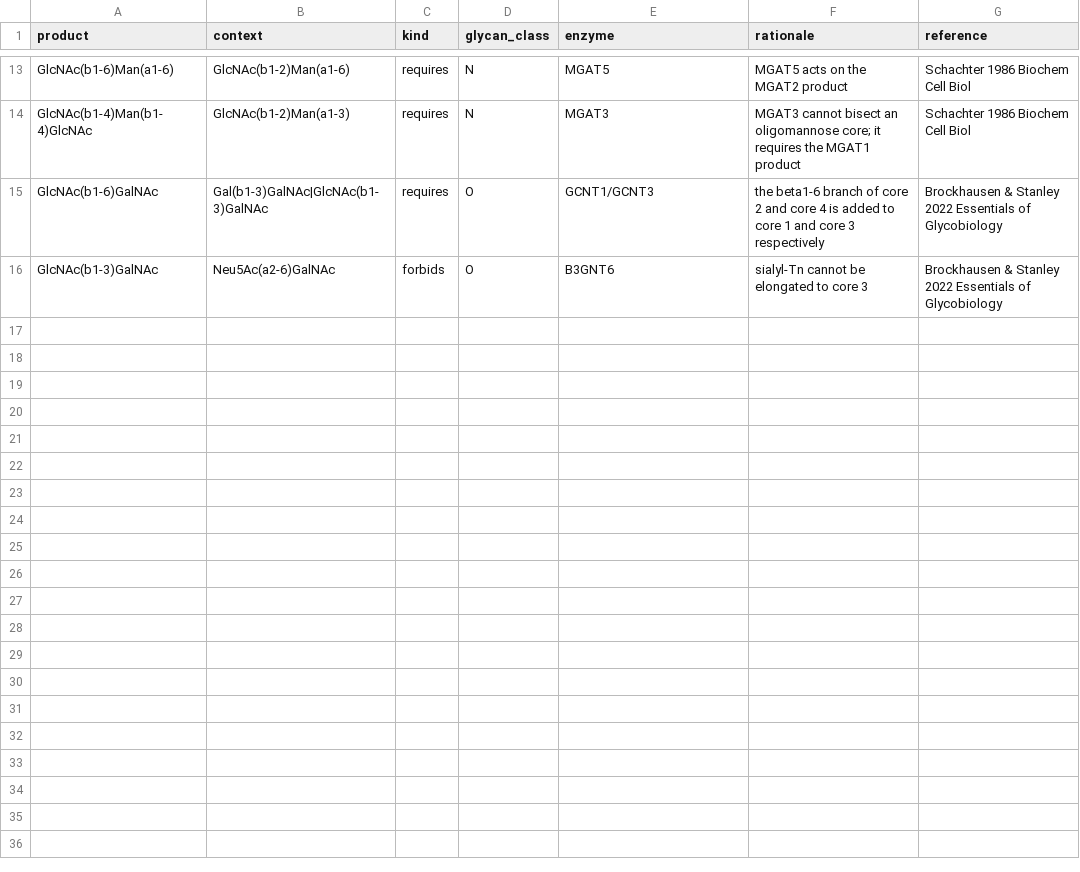
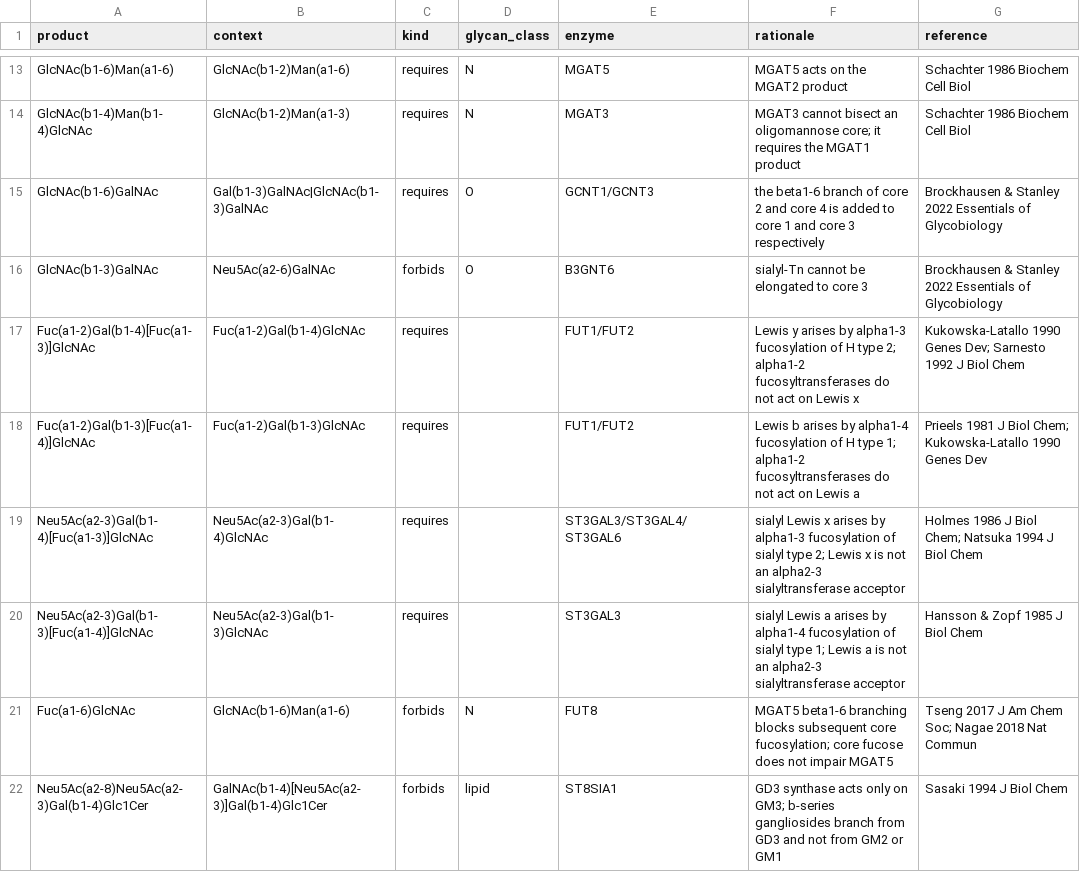
Before and after one commit to BojarLab/glycowork, a CSV file: glycowork/network/biosynthetic_constraints.csv, drawn as a sheet; only a part is shown, gaps mark what is left out.

Commit message:
add more known enzymatic constraints to construct_network if constraints=True

```diff
--- a/glycowork/network/biosynthetic_constraints.csv
+++ b/glycowork/network/biosynthetic_constraints.csv
@@ -16 +16,7 @@ GlcNAc(b1-6)GalNAc,Gal(b1-3)GalNAc|GlcNAc(b1-3)GalNAc,requires,O,GCNT1/GCNT3,the
 GlcNAc(b1-3)GalNAc,Neu5Ac(a2-6)GalNAc,forbids,O,B3GNT6,sialyl-Tn cannot be elongated to core 3,Brockhausen & Stanley 2022 Essentials of Glycobiology
+Fuc(a1-2)Gal(b1-4)[Fuc(a1-3)]GlcNAc,Fuc(a1-2)Gal(b1-4)GlcNAc,requires,,FUT1/FUT2,Lewis y arises by alpha1-3 fucosylation of H type 2; alpha1-2 fucosyltransferases do not act on Lewis x,Kukowska-Latallo 1990 Genes Dev; Sarnesto 1992 J Biol Chem
+Fuc(a1-2)Gal(b1-3)[Fuc(a1-4)]GlcNAc,Fuc(a1-2)Gal(b1-3)GlcNAc,requires,,FUT1/FUT2,Lewis b arises by alpha1-4 fucosylation of H type 1; alpha1-2 fucosyltransferases do not act on Lewis a,Prieels 1981 J Biol Chem; Kukowska-Latallo 1990 Genes Dev
+Neu5Ac(a2-3)Gal(b1-4)[Fuc(a1-3)]GlcNAc,Neu5Ac(a2-3)Gal(b1-4)GlcNAc,requires,,ST3GAL3/ST3GAL4/ST3GAL6,sialyl Lewis x arises by alpha1-3 fucosylation of sialyl type 2; Lewis x is not an alpha2-3 sialyltransferase acceptor,Holmes 1986 J Biol Chem; Natsuka 1994 J Biol Chem
+Neu5Ac(a2-3)Gal(b1-3)[Fuc(a1-4)]GlcNAc,Neu5Ac(a2-3)Gal(b1-3)GlcNAc,requires,,ST3GAL3,sialyl Lewis a arises by alpha1-4 fucosylation of sialyl type 1; Lewis a is not an alpha2-3 sialyltransferase acceptor,Hansson & Zopf 1985 J Biol Chem
+Fuc(a1-6)GlcNAc,GlcNAc(b1-6)Man(a1-6),forbids,N,FUT8,MGAT5 beta1-6 branching blocks subsequent core fucosylation; core fucose does not impair MGAT5,Tseng 2017 J Am Chem Soc; Nagae 2018 Nat Commun
+Neu5Ac(a2-8)Neu5Ac(a2-3)Gal(b1-4)Glc1Cer,GalNAc(b1-4)[Neu5Ac(a2-3)]Gal(b1-4)Glc1Cer,forbids,lipid,ST8SIA1,GD3 synthase acts only on GM3; b-series gangliosides branch from GD3 and not from GM2 or GM1,Sasaki 1994 J Biol Chem
```
Also changed, not shown: 2 other files.
